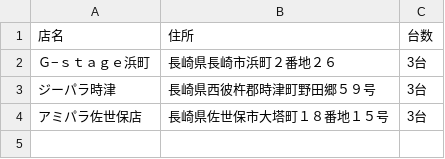
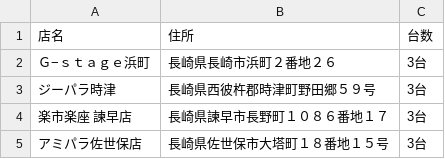
Before and after one commit to eagletmt/idolmap-data, a CSV file: lovelive/長崎県.csv, drawn as a sheet.

```diff
--- a/lovelive/長崎県.csv
+++ b/lovelive/長崎県.csv
@@ -3,2 +3,3 @@
 ジーパラ時津,長崎県西彼杵郡時津町野田郷５９号,3台
+楽市楽座　諫早店,長崎県諫早市長野町１０８６番地１７,3台
 アミパラ佐世保店,長崎県佐世保市大塔町１８番地１５号,3台
```
Also changed, not shown: aikatsu/北海道.csv.
